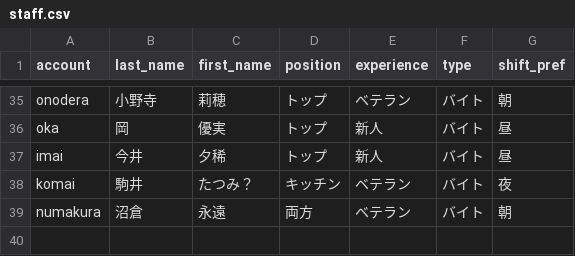
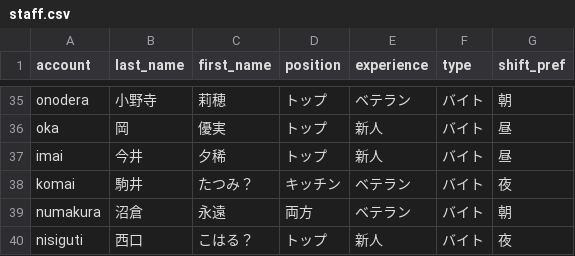
Before and after one commit to 0Tsuki3/shift_auth_system_prototype, a CSV file: staff.csv, drawn as a sheet; only a part is shown, gaps mark what is left out; the diff names each change by its address in the sheet, - before the commit and + after, or states it on an @@ line.

```diff
--- a/staff.csv
+++ b/staff.csv
+row 40: nisiguti | 西口 | こはる？ | トップ | 新人 | バイト | 夜
```
Also changed, not shown: auth.csv, data/notes/notes_2025-06.csv, 13 other files.
